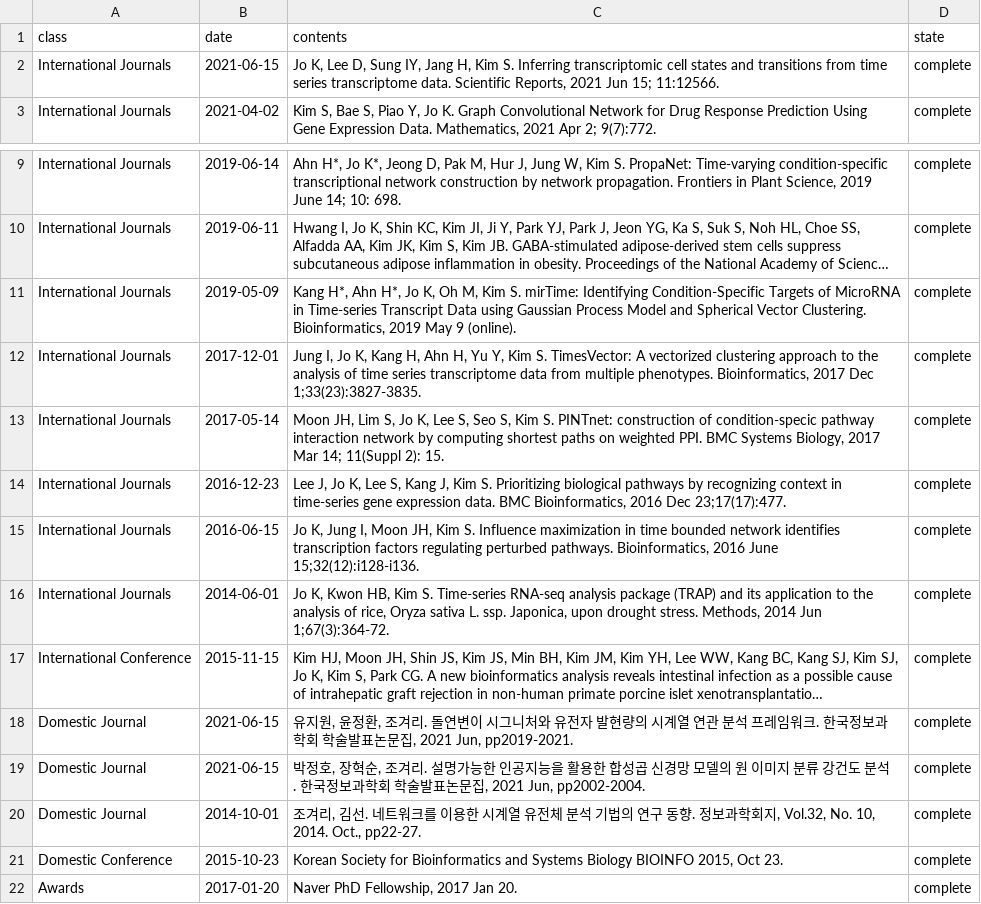
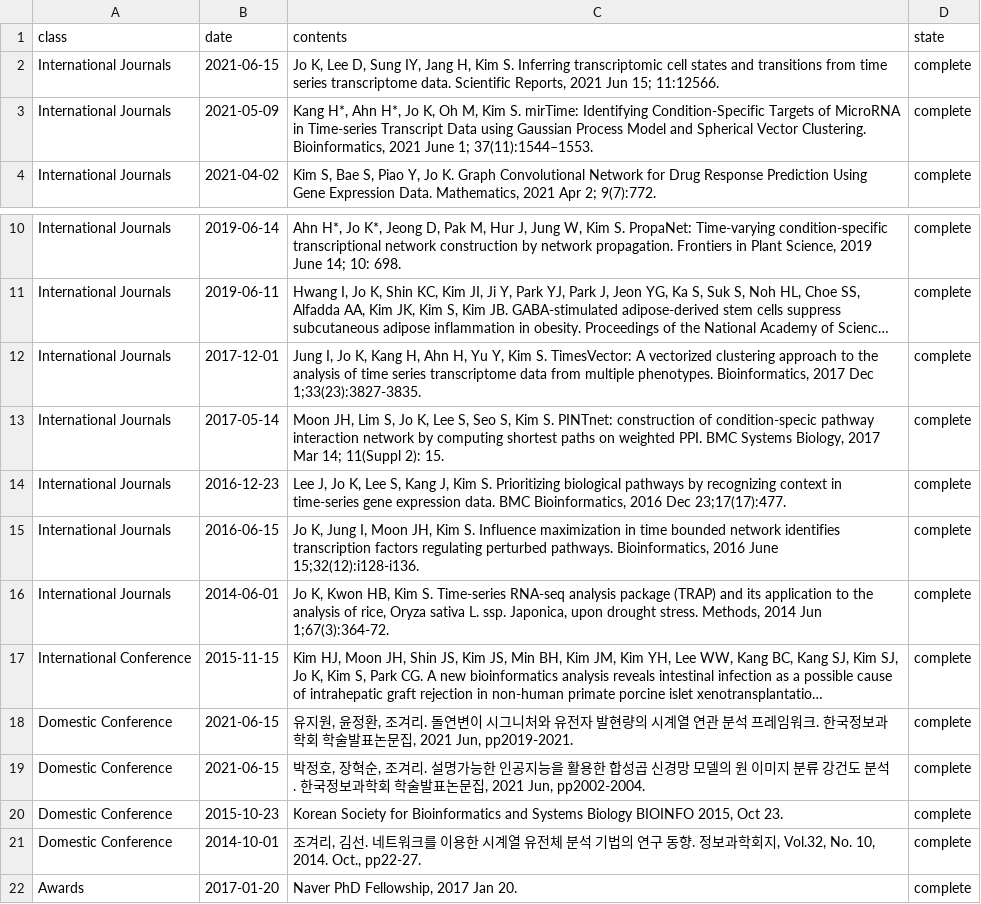
Before and after one commit to BML-cbnu/bml-cbnu.github.io, a TSV file: _data/sheets/pub.tsv, drawn as a sheet; only a part is shown, gaps mark what is left out; long unchanged cells end in …; removed rows and columns are numbered as before the commit, all else as after; the diff names each change by its address in the sheet, - before the commit and + after, or states it on an @@ line.

Commit message:
mirTime 2021, Domestic Journal

```diff
--- a/_data/sheets/pub.tsv
+++ b/_data/sheets/pub.tsv
+row 3: International Journals | 2021-05-09 | Kang H*, Ahn H*, Jo K, Oh M, Kim S. mirTime: Identifying Condition-Specific Targets of MicroRNA in Time-series Transcript Data using Gaussian Process Model and Spherical Vector Clustering. Bioinformatics, 2021 June 1; 37(11):1544–1553. | complete
-row 11: International Journals | 2019-05-09 | Kang H*, Ahn H*, Jo K, Oh M, Kim S. mirTime: Identifying Condition-Specific Targets of MicroRNA in Time-series Transcript Data using Gaussian Process Model and Spherical Vector Clustering. Bioinformatics, 2019 May 9 (online). | complete
-A18:A19 (class): Domestic Journal
+A18:A19 (class): Domestic Conference
-row 20: Domestic Journal | 2014-10-01 | 조겨리, 김선. 네트워크를 이용한 시계열 유전체 분석 기법의 연구 동향. 정보과학회지, Vol.32, No. 10, 2014. Oct., pp22-27. | complete
+row 21: Domestic Conference | 2014-10-01 | 조겨리, 김선. 네트워크를 이용한 시계열 유전체 분석 기법의 연구 동향. 정보과학회지, Vol.32, No. 10, 2014. Oct., pp22-27. | complete
```
